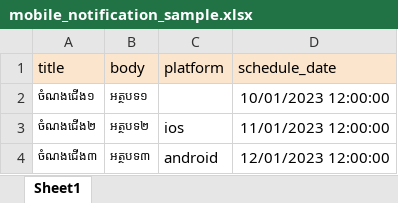
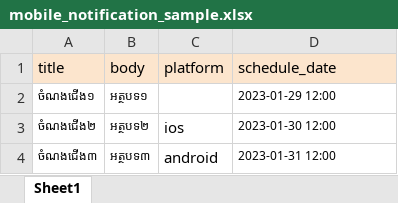
Before and after one commit to kawsangs/adolescents_web, an Excel workbook: public/mobile_notification_sample.xlsx, sheet Sheet1, drawn as a sheet; values as stored, in another font and other column widths than the file's, no borders; charts and pictures not drawn; the diff names each change by its address in the sheet, - before the commit and + after, or states it on an @@ line.

```diff
--- a/public/mobile_notification_sample.xlsx (sheet Sheet1)
+++ b/public/mobile_notification_sample.xlsx (sheet Sheet1)
-D2 (schedule_date): 10/01/2023 12:00:00
+D2 (schedule_date): 2023-01-29 12:00
@@ D2:D4 text size: smaller @@
-D3 (schedule_date): 11/01/2023 12:00:00
+D3 (schedule_date): 2023-01-30 12:00
-D4 (schedule_date): 12/01/2023 12:00:00
+D4 (schedule_date): 2023-01-31 12:00
```
Also changed, not shown: 5 other files.
